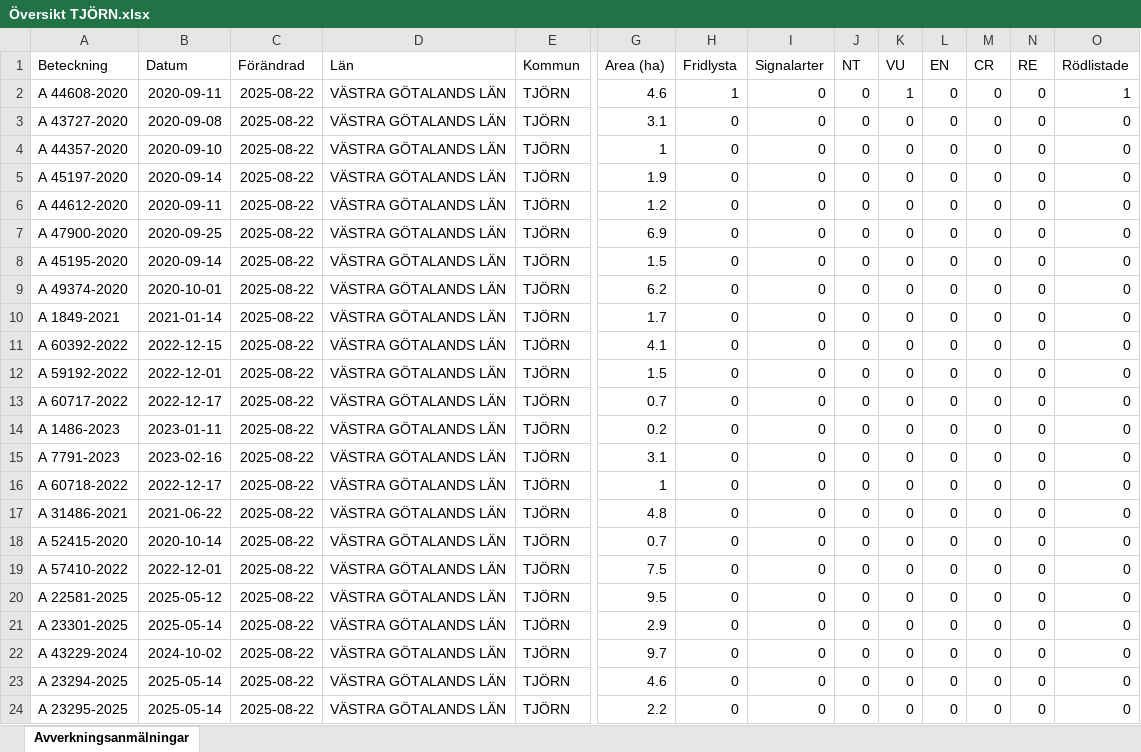
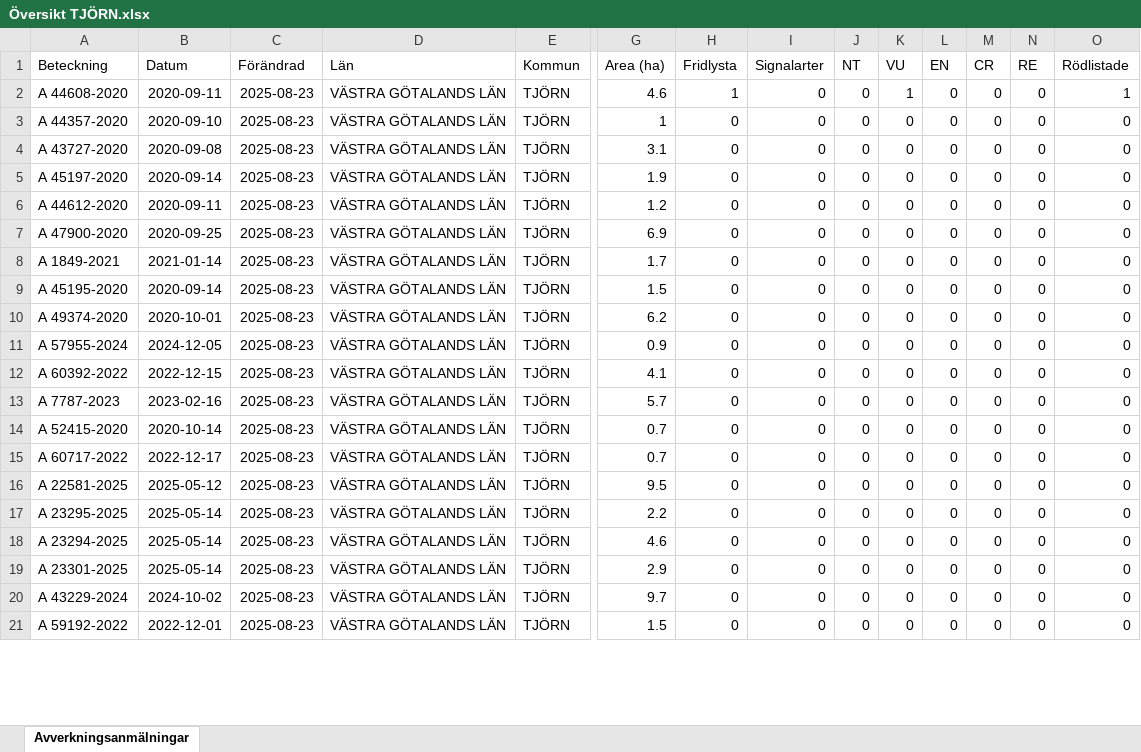
Before and after one commit to klasma/Logging_1419, an Excel workbook: Översikt TJÖRN.xlsx, sheet Avverkningsanmälningar, drawn as a sheet; only a part is shown, gaps mark what is left out; values as stored, in another font and other column widths than the file's, no borders; removed rows and columns are numbered as before the commit, all else as after; rows hold the shown columns only; the diff covers the shown part only; the diff names each change by its address in the sheet, - before the commit and + after, or states it on an @@ line.

```diff
--- a/Översikt TJÖRN.xlsx (sheet Avverkningsanmälningar)
+++ b/Översikt TJÖRN.xlsx (sheet Avverkningsanmälningar)
-C2 (Förändrad): 2025-08-22
+C2 (Förändrad): 2025-08-23
-row 3: A 43727-2020 | 2020-09-08 | 2025-08-22 | VÄSTRA GÖTALANDS LÄN | TJÖRN | 3.1 | 0 | 0 | 0 | 0 | 0 | 0 | 0 | 0
-C3 (Förändrad): 2025-08-22
+C3 (Förändrad): 2025-08-23
+row 4: A 43727-2020 | 2020-09-08 | 2025-08-23 | VÄSTRA GÖTALANDS LÄN | TJÖRN | 3.1 | 0 | 0 | 0 | 0 | 0 | 0 | 0 | 0
-C5:C7 (Förändrad): 2025-08-22
+C5:C7 (Förändrad): 2025-08-23
+row 8: A 1849-2021 | 2021-01-14 | 2025-08-23 | VÄSTRA GÖTALANDS LÄN | TJÖRN | 1.7 | 0 | 0 | 0 | 0 | 0 | 0 | 0 | 0
-C9:C12 (Förändrad): 2025-08-22
+C9:C12 (Förändrad): 2025-08-23
-A11 (Beteckning): A 1849-2021
+A11 (Beteckning): A 57955-2024
-B11 (Datum): 2021-01-14
+B11 (Datum): 2024-12-05
-G11 (Area (ha)): 1.7
+G11 (Area (ha)): 0.9
-row 12: A 59192-2022 | 2022-12-01 | 2025-08-22 | VÄSTRA GÖTALANDS LÄN | TJÖRN | 1.5 | 0 | 0 | 0 | 0 | 0 | 0 | 0 | 0
-row 13: A 60717-2022 | 2022-12-17 | 2025-08-22 | VÄSTRA GÖTALANDS LÄN | TJÖRN | 0.7 | 0 | 0 | 0 | 0 | 0 | 0 | 0 | 0
-row 14: A 1486-2023 | 2023-01-11 | 2025-08-22 | VÄSTRA GÖTALANDS LÄN | TJÖRN | 0.2 | 0 | 0 | 0 | 0 | 0 | 0 | 0 | 0
-A13 (Beteckning): A 7791-2023
+A13 (Beteckning): A 7787-2023
-C13 (Förändrad): 2025-08-22
+C13 (Förändrad): 2025-08-23
-G13 (Area (ha)): 3.1
+G13 (Area (ha)): 5.7
-row 16: A 60718-2022 | 2022-12-17 | 2025-08-22 | VÄSTRA GÖTALANDS LÄN | TJÖRN | 1 | 0 | 0 | 0 | 0 | 0 | 0 | 0 | 0
-row 17: A 31486-2021 | 2021-06-22 | 2025-08-22 | VÄSTRA GÖTALANDS LÄN | TJÖRN | 4.8 | 0 | 0 | 0 | 0 | 0 | 0 | 0 | 0
-C14:C16 (Förändrad): 2025-08-22
+C14:C16 (Förändrad): 2025-08-23
-A15 (Beteckning): A 57410-2022
+A15 (Beteckning): A 60717-2022
-B15 (Datum): 2022-12-01
+B15 (Datum): 2022-12-17
-G15 (Area (ha)): 7.5
+G15 (Area (ha)): 0.7
+row 17: A 23295-2025 | 2025-05-14 | 2025-08-23 | VÄSTRA GÖTALANDS LÄN | TJÖRN | 2.2 | 0 | 0 | 0 | 0 | 0 | 0 | 0 | 0
+row 18: A 23294-2025 | 2025-05-14 | 2025-08-23 | VÄSTRA GÖTALANDS LÄN | TJÖRN | 4.6 | 0 | 0 | 0 | 0 | 0 | 0 | 0 | 0
-C19:C21 (Förändrad): 2025-08-22
+C19:C21 (Förändrad): 2025-08-23
-A21 (Beteckning): A 23294-2025
+A21 (Beteckning): A 59192-2022
-B21 (Datum): 2025-05-14
+B21 (Datum): 2022-12-01
-G21 (Area (ha)): 4.6
+G21 (Area (ha)): 1.5
-row 24: A 23295-2025 | 2025-05-14 | 2025-08-22 | VÄSTRA GÖTALANDS LÄN | TJÖRN | 2.2 | 0 | 0 | 0 | 0 | 0 | 0 | 0 | 0
```
Also changed, not shown: 5 added rows, 2 removed rows and 44 edited cells elsewhere in this sheet, artfynd/A 44608-2020 artfynd.xlsx, 5 other files.
